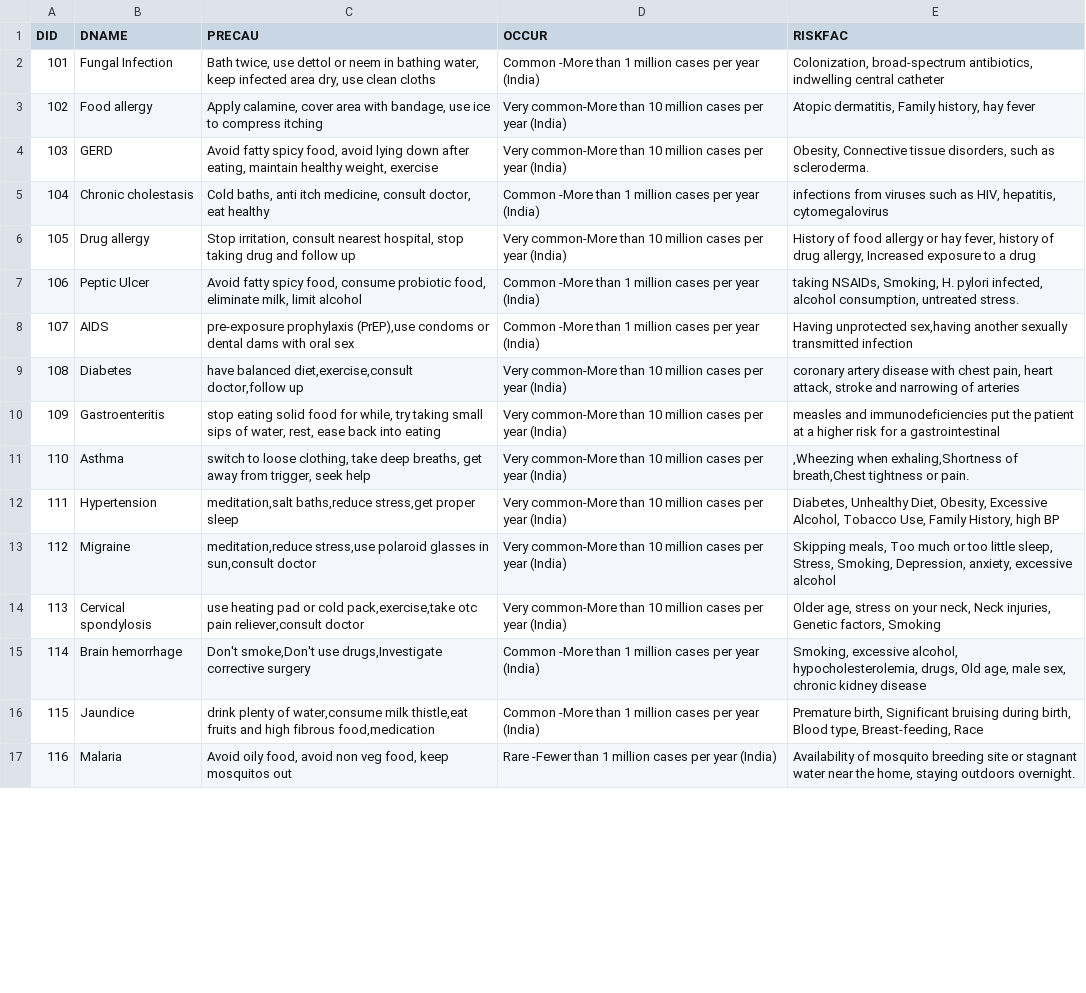
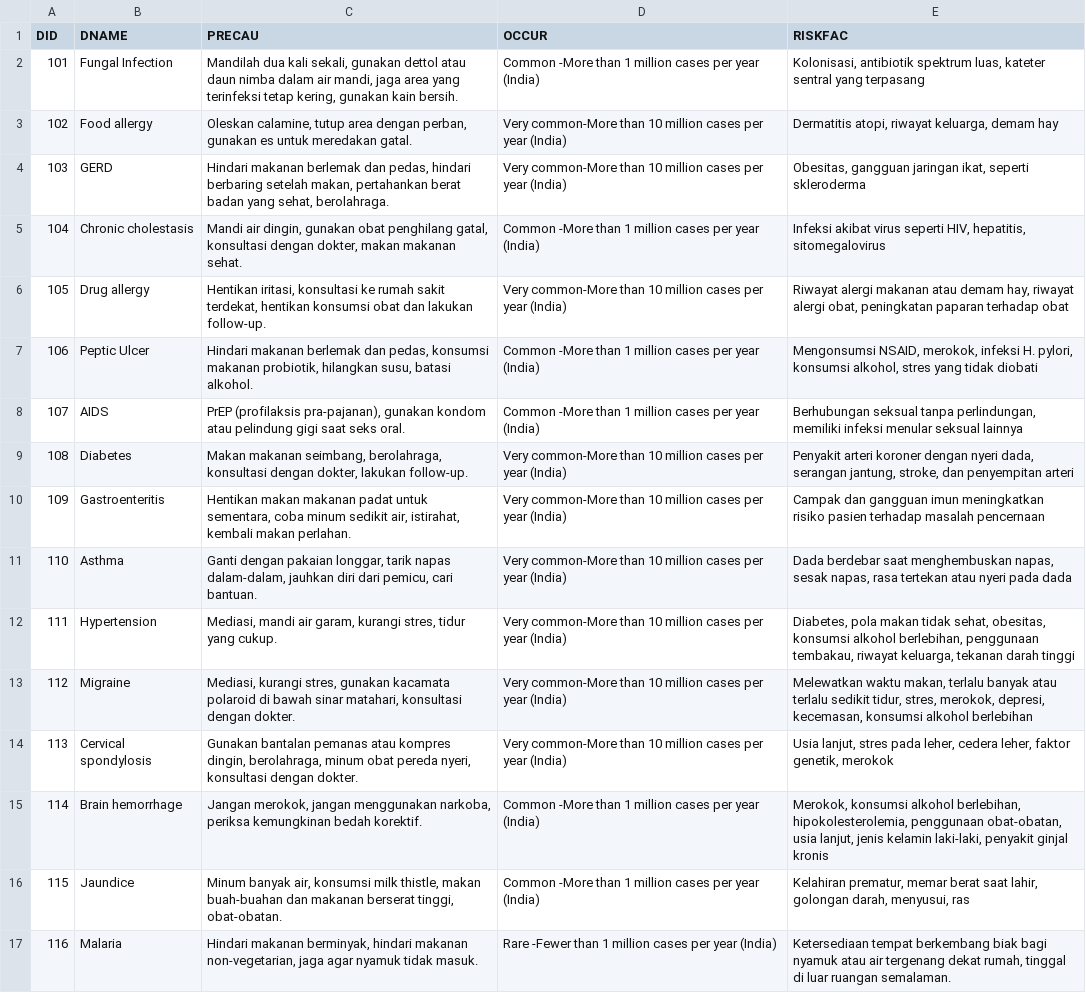
Before and after one commit to josgiv/MediScope, a CSV file: model-notebook/datasets/full_checkup/disease_riskFactors.csv, drawn as a sheet; only a part is shown; the diff covers the shown part only; the diff names each change by its address in the sheet, - before the commit and + after, or states it on an @@ line.

```diff
--- a/model-notebook/datasets/full_checkup/disease_riskFactors.csv
+++ b/model-notebook/datasets/full_checkup/disease_riskFactors.csv
-C2 (PRECAU): Bath twice, use dettol or neem in bathing water, keep infected area dry, use clean cloths
+C2 (PRECAU): Mandilah dua kali sekali, gunakan dettol atau daun nimba dalam air mandi, jaga area yang terinfeksi tetap kering, gunakan kain bersih.
-E2 (RISKFAC): Colonization, broad-spectrum antibiotics, indwelling central catheter
+E2 (RISKFAC): Kolonisasi, antibiotik spektrum luas, kateter sentral yang terpasang
-C3 (PRECAU): Apply calamine, cover area with bandage, use ice to compress itching
+C3 (PRECAU): Oleskan calamine, tutup area dengan perban, gunakan es untuk meredakan gatal.
-E3 (RISKFAC): Atopic dermatitis, Family history, hay fever
+E3 (RISKFAC): Dermatitis atopi, riwayat keluarga, demam hay
-C4 (PRECAU): Avoid fatty spicy food, avoid lying down after eating, maintain healthy weight, exercise
+C4 (PRECAU): Hindari makanan berlemak dan pedas, hindari berbaring setelah makan, pertahankan berat badan yang sehat, berolahraga.
-E4 (RISKFAC): Obesity, Connective tissue disorders, such as scleroderma.
+E4 (RISKFAC): Obesitas, gangguan jaringan ikat, seperti skleroderma
-C5 (PRECAU): Cold baths, anti itch medicine, consult doctor, eat healthy
+C5 (PRECAU): Mandi air dingin, gunakan obat penghilang gatal, konsultasi dengan dokter, makan makanan sehat.
-E5 (RISKFAC): infections from viruses such as HIV, hepatitis, cytomegalovirus
+E5 (RISKFAC): Infeksi akibat virus seperti HIV, hepatitis, sitomegalovirus
-C6 (PRECAU): Stop irritation, consult nearest hospital, stop taking drug and follow up
+C6 (PRECAU): Hentikan iritasi, konsultasi ke rumah sakit terdekat, hentikan konsumsi obat dan lakukan follow-up.
-E6 (RISKFAC): History of food allergy or hay fever, history of drug allergy, Increased exposure to a drug
+E6 (RISKFAC): Riwayat alergi makanan atau demam hay, riwayat alergi obat, peningkatan paparan terhadap obat
-C7 (PRECAU): Avoid fatty spicy food, consume probiotic food, eliminate milk, limit alcohol
+C7 (PRECAU): Hindari makanan berlemak dan pedas, konsumsi makanan probiotik, hilangkan susu, batasi alkohol.
-E7 (RISKFAC): taking NSAIDs, Smoking, H. pylori infected, alcohol consumption, untreated stress.
+E7 (RISKFAC): Mengonsumsi NSAID, merokok, infeksi H. pylori, konsumsi alkohol, stres yang tidak diobati
-C8 (PRECAU): pre-exposure prophylaxis (PrEP),use condoms or dental dams with oral sex
+C8 (PRECAU): PrEP (profilaksis pra-pajanan), gunakan kondom atau pelindung gigi saat seks oral.
-E8 (RISKFAC): Having unprotected sex,having another sexually transmitted infection
+E8 (RISKFAC): Berhubungan seksual tanpa perlindungan, memiliki infeksi menular seksual lainnya
-C9 (PRECAU): have balanced diet,exercise,consult doctor,follow up
+C9 (PRECAU): Makan makanan seimbang, berolahraga, konsultasi dengan dokter, lakukan follow-up.
-E9 (RISKFAC): coronary artery disease with chest pain, heart attack, stroke and narrowing of arteries
+E9 (RISKFAC): Penyakit arteri koroner dengan nyeri dada, serangan jantung, stroke, dan penyempitan arteri
-C10 (PRECAU): stop eating solid food for while, try taking small sips of water, rest, ease back into eating
+C10 (PRECAU): Hentikan makan makanan padat untuk sementara, coba minum sedikit air, istirahat, kembali makan perlahan.
-E10 (RISKFAC): measles and immunodeficiencies put the patient at a higher risk for a gastrointestinal
+E10 (RISKFAC): Campak dan gangguan imun meningkatkan risiko pasien terhadap masalah pencernaan
-C11 (PRECAU): switch to loose clothing, take deep breaths, get away from trigger, seek help
+C11 (PRECAU): Ganti dengan pakaian longgar, tarik napas dalam-dalam, jauhkan diri dari pemicu, cari bantuan.
-E11 (RISKFAC): ,Wheezing when exhaling,Shortness of breath,Chest tightness or pain.
+E11 (RISKFAC): Dada berdebar saat menghembuskan napas, sesak napas, rasa tertekan atau nyeri pada dada
-C12 (PRECAU): meditation,salt baths,reduce stress,get proper sleep
+C12 (PRECAU): Mediasi, mandi air garam, kurangi stres, tidur yang cukup.
-E12 (RISKFAC): Diabetes, Unhealthy Diet, Obesity, Excessive Alcohol, Tobacco Use, Family History, high BP
+E12 (RISKFAC): Diabetes, pola makan tidak sehat, obesitas, konsumsi alkohol berlebihan, penggunaan tembakau, riwayat keluarga, tekanan darah tinggi
-C13 (PRECAU): meditation,reduce stress,use polaroid glasses in sun,consult doctor
+C13 (PRECAU): Mediasi, kurangi stres, gunakan kacamata polaroid di bawah sinar matahari, konsultasi dengan dokter.
-E13 (RISKFAC): Skipping meals, Too much or too little sleep, Stress, Smoking, Depression, anxiety, excessive alcohol
+E13 (RISKFAC): Melewatkan waktu makan, terlalu banyak atau terlalu sedikit tidur, stres, merokok, depresi, kecemasan, konsumsi alkohol berlebihan
-C14 (PRECAU): use heating pad or cold pack,exercise,take otc pain reliever,consult doctor
+C14 (PRECAU): Gunakan bantalan pemanas atau kompres dingin, berolahraga, minum obat pereda nyeri, konsultasi dengan dokter.
-E14 (RISKFAC): Older age, stress on your neck, Neck injuries, Genetic factors, Smoking
+E14 (RISKFAC): Usia lanjut, stres pada leher, cedera leher, faktor genetik, merokok
-C15 (PRECAU): Don't smoke,Don't use drugs,Investigate corrective surgery
+C15 (PRECAU): Jangan merokok, jangan menggunakan narkoba, periksa kemungkinan bedah korektif.
-E15 (RISKFAC): Smoking, excessive alcohol, hypocholesterolemia, drugs, Old age, male sex, chronic kidney disease
+E15 (RISKFAC): Merokok, konsumsi alkohol berlebihan, hipokolesterolemia, penggunaan obat-obatan, usia lanjut, jenis kelamin laki-laki, penyakit ginjal kronis
-C16 (PRECAU): drink plenty of water,consume milk thistle,eat fruits and high fibrous food,medication
+C16 (PRECAU): Minum banyak air, konsumsi milk thistle, makan buah-buahan dan makanan berserat tinggi, obat-obatan.
-E16 (RISKFAC): Premature birth, Significant bruising during birth, Blood type, Breast-feeding, Race
+E16 (RISKFAC): Kelahiran prematur, memar berat saat lahir, golongan darah, menyusui, ras
-C17 (PRECAU): Avoid oily food, avoid non veg food, keep mosquitos out
+C17 (PRECAU): Hindari makanan berminyak, hindari makanan non-vegetarian, jaga agar nyamuk tidak masuk.
-E17 (RISKFAC): Availability of mosquito breeding site or stagnant water near the home, staying outdoors overnight.
+E17 (RISKFAC): Ketersediaan tempat berkembang biak bagi nyamuk atau air tergenang dekat rumah, tinggal di luar ruangan semalaman.
```
Also changed, not shown: 168 edited cells elsewhere in this file, 13 other files.
